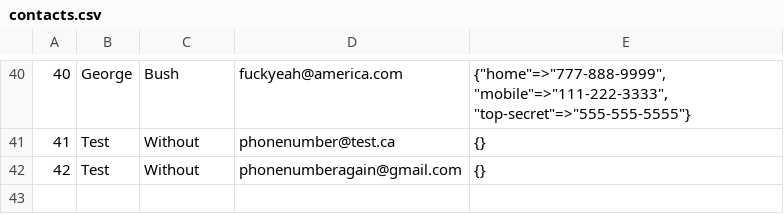
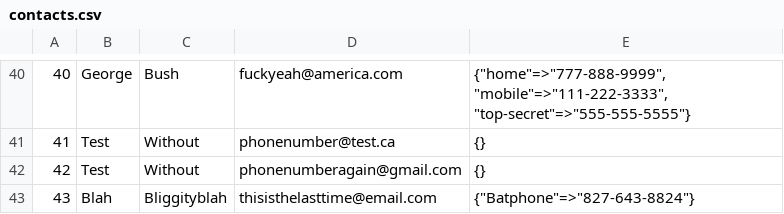
Before and after one commit to mrleabeter-zz/contact_list_app_repeat, a CSV file: contacts.csv, drawn as a sheet; only a part is shown, gaps mark what is left out; the diff names each change by its address in the sheet, - before the commit and + after, or states it on an @@ line.

```diff
--- a/contacts.csv
+++ b/contacts.csv
+row 43: 43 | Blah | Bliggityblah | thisisthelasttime@email.com | {"Batphone"=>"827-643-8824"}
```
Also changed, not shown: 1 other file.
